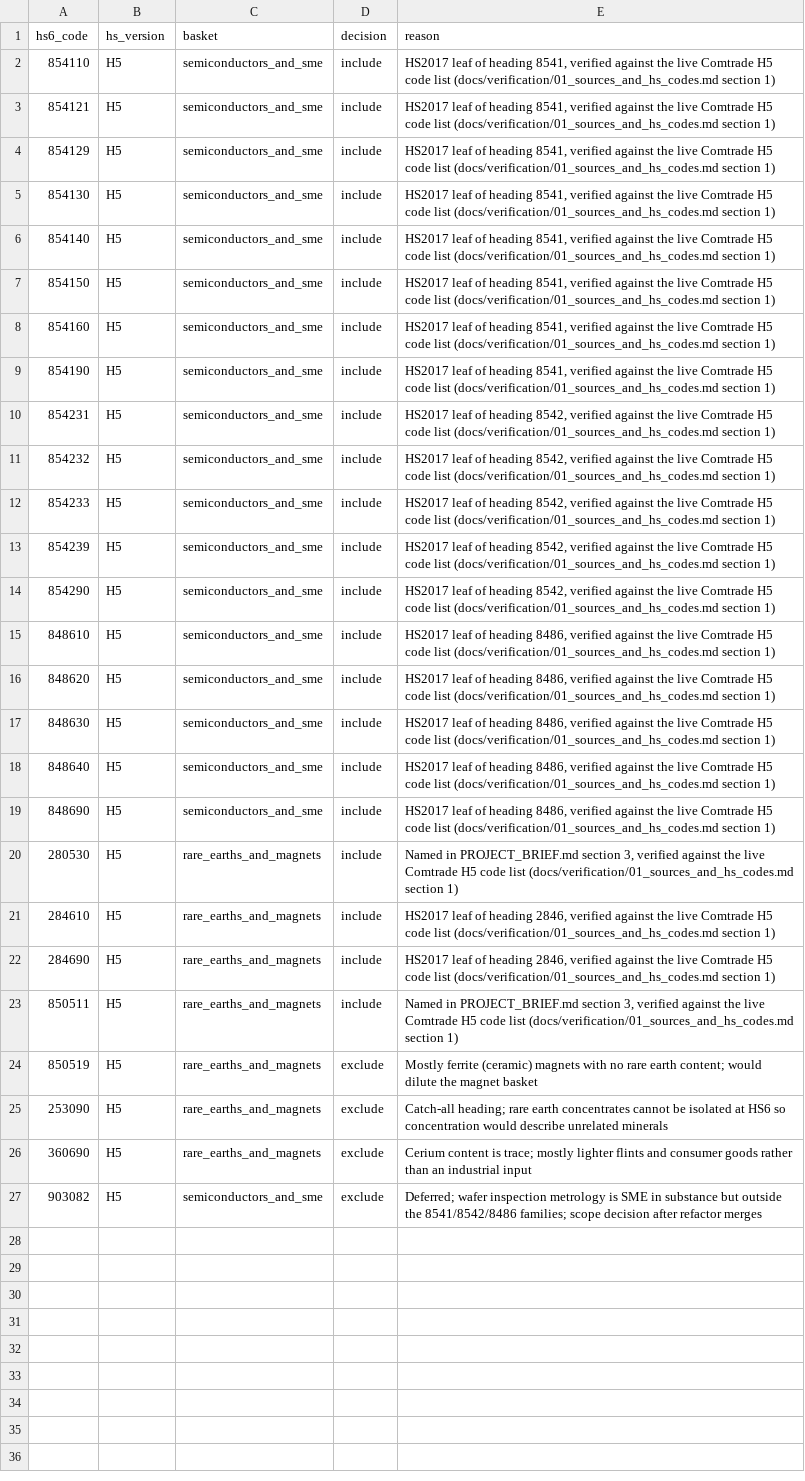
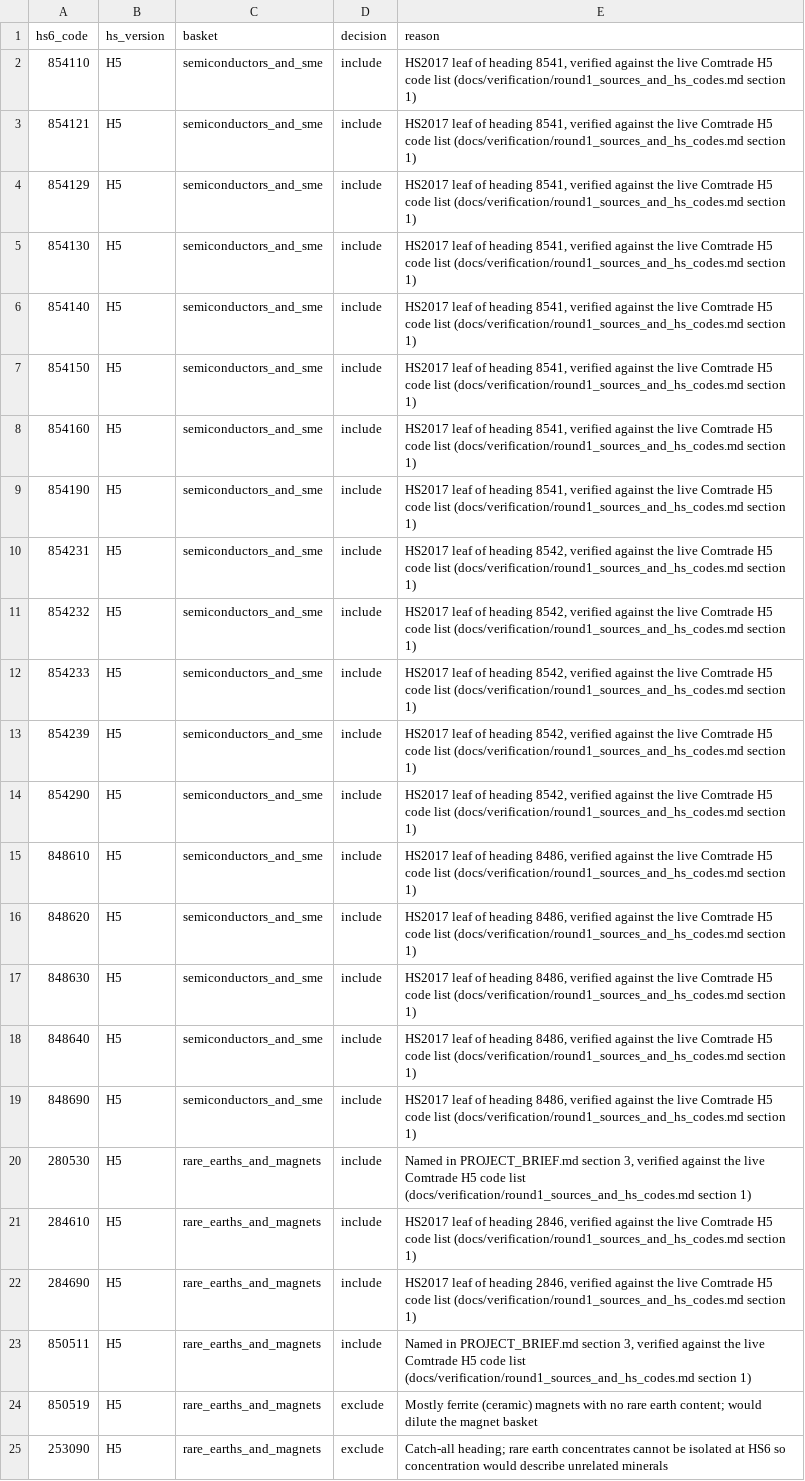
Before and after one commit to akashok1/semiconductor-rare-earth-supply-chain-risk, a CSV file: data/reference/manual/basket_codes.csv, drawn as a sheet; only a part is shown; the shorter side is filled out with more unchanged rows; the diff names each change by its address in the sheet, - before the commit and + after, or states it on an @@ line.

Commit message:
Docs: FRD, UAT plan, traceability BR-FR-UAT, verification renames, public references

```diff
--- a/data/reference/manual/basket_codes.csv
+++ b/data/reference/manual/basket_codes.csv
-E2:E9 (reason): …code list (docs/verification/01_sources_and_hs_codes.md section 1)
+E2:E9 (reason): …code list (docs/verification/round1_sources_and_hs_codes.md section 1)
-E10:E14 (reason): …code list (docs/verification/01_sources_and_hs_codes.md section 1)
+E10:E14 (reason): …code list (docs/verification/round1_sources_and_hs_codes.md section 1)
-E15:E19 (reason): …code list (docs/verification/01_sources_and_hs_codes.md section 1)
+E15:E19 (reason): …code list (docs/verification/round1_sources_and_hs_codes.md section 1)
-E20 (reason): …code list (docs/verification/01_sources_and_hs_codes.md section 1)
+E20 (reason): …code list (docs/verification/round1_sources_and_hs_codes.md section 1)
-E21:E22 (reason): …code list (docs/verification/01_sources_and_hs_codes.md section 1)
+E21:E22 (reason): …code list (docs/verification/round1_sources_and_hs_codes.md section 1)
-E23 (reason): …code list (docs/verification/01_sources_and_hs_codes.md section 1)
+E23 (reason): …code list (docs/verification/round1_sources_and_hs_codes.md section 1)
```
Also changed, not shown: 15 other files.
